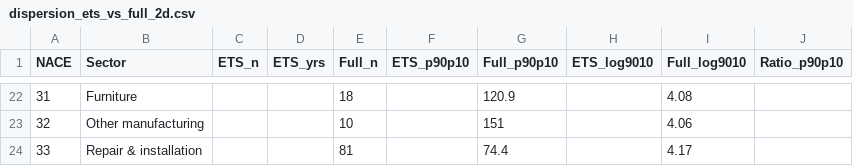
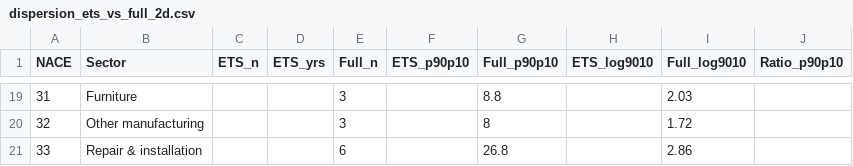
Before and after one commit to gjardad/facts-emissions-across-network, a CSV file: output/tables/dispersion_ets_vs_full_2d.csv, drawn as a sheet; only a part is shown, gaps mark what is left out; the diff covers the shown part only.

```diff
--- a/output/tables/dispersion_ets_vs_full_2d.csv
+++ b/output/tables/dispersion_ets_vs_full_2d.csv
@@ -22,3 +19,3 @@
-"31","Furniture",,,18,,120.9,,4.08,
-"32","Other manufacturing",,,10,,151,,4.06,
-"33","Repair & installation",,,81,,74.4,,4.17,
+"31","Furniture",,,3,,8.8,,2.03,
+"32","Other manufacturing",,,3,,8,,1.72,
+"33","Repair & installation",,,6,,26.8,,2.86,
```
Also changed, not shown: 3 removed rows and 58 edited cells elsewhere in this file, output/tables/dispersion_comparison_overview.csv, output/tables/dispersion_ets_vs_full_5d.csv, 10 other files.
